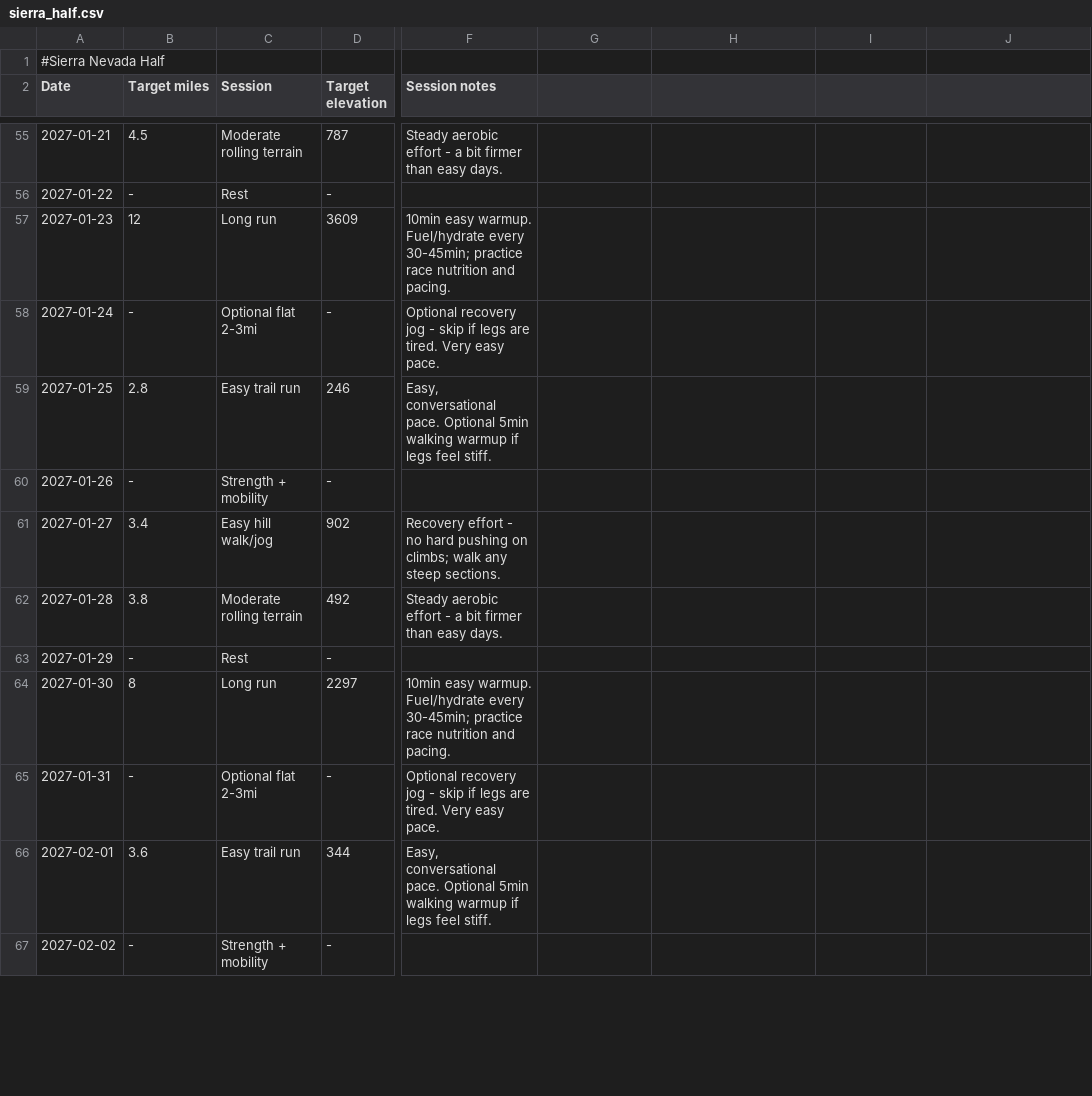
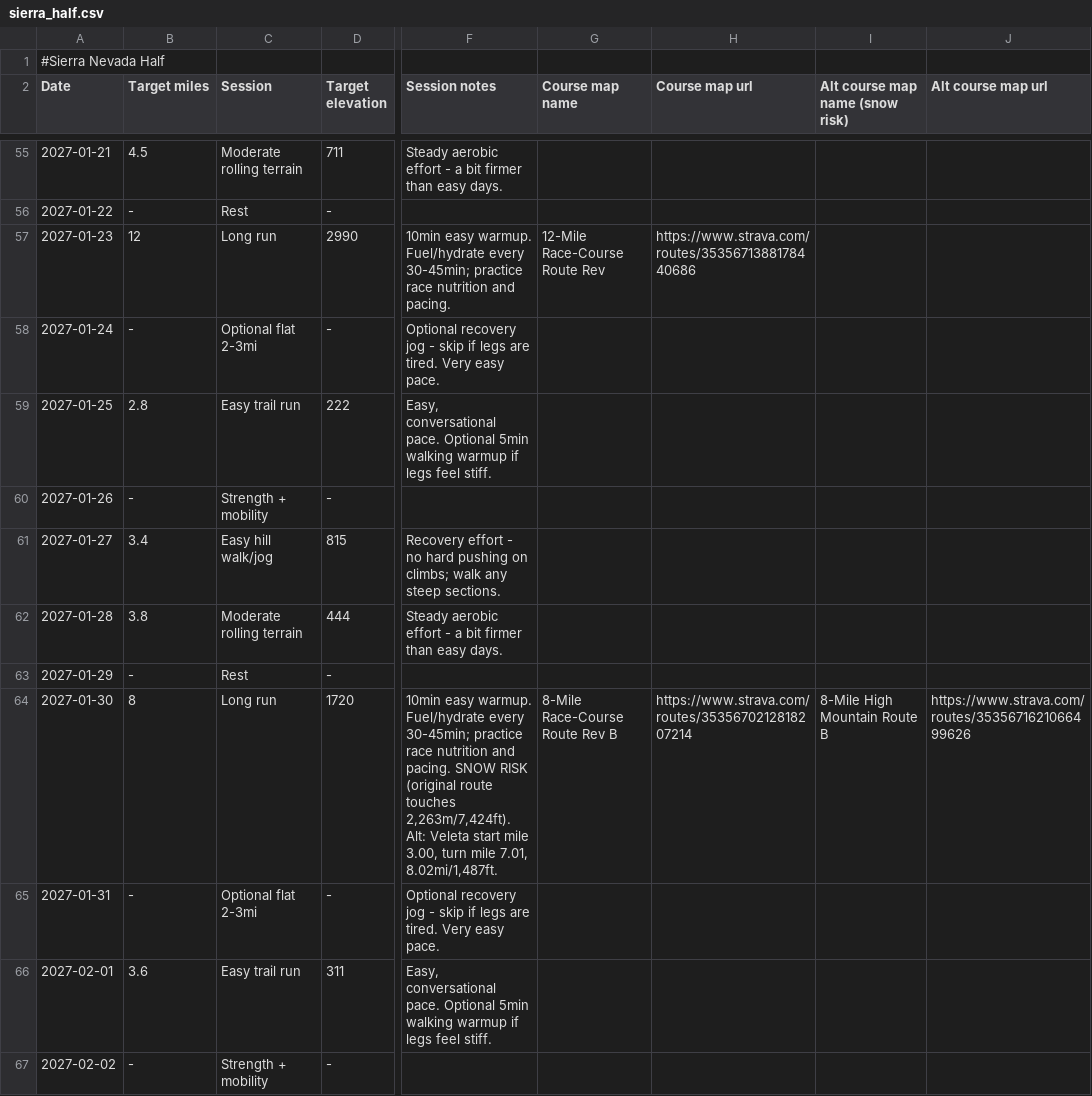
Before and after one commit to sboissel/strava-analytics, a CSV file: data/plans/sierra_half.csv, drawn as a sheet; only a part is shown, gaps mark what is left out; the diff covers the shown part only; the diff names each change by its address in the sheet, - before the commit and + after, or states it on an @@ line.

```diff
--- a/data/plans/sierra_half.csv
+++ b/data/plans/sierra_half.csv
-G2: (empty)
+G2: Course map name
-H2: (empty)
+H2: Course map url
-I2: (empty)
+I2: Alt course map name (snow risk)
-J2: (empty)
+J2: Alt course map url
-D55 (Target elevation): 787
+D55 (Target elevation): 711
-D57 (Target elevation): 3609
+D57 (Target elevation): 2990
-G57 (Course map name): (empty)
+G57 (Course map name): 12-Mile Race-Course Route Rev
-H57 (Course map url): (empty)
+H57 (Course map url): https://www.strava.com/routes/3535671388178440686
-D59 (Target elevation): 246
+D59 (Target elevation): 222
-D61 (Target elevation): 902
+D61 (Target elevation): 815
-D62 (Target elevation): 492
+D62 (Target elevation): 444
-D64 (Target elevation): 2297
+D64 (Target elevation): 1720
-F64 (Session notes): …and pacing.
+F64 (Session notes): …and pacing. SNOW RISK (original route touches 2,263m/7,424ft). Alt: Veleta start mile 3.00, turn mile 7.01, 8.02mi/1,487ft.
-G64 (Course map name): (empty)
+G64 (Course map name): 8-Mile Race-Course Route Rev B
-H64 (Course map url): (empty)
+H64 (Course map url): https://www.strava.com/routes/3535670212818207214
-I64 (Alt course map name (snow risk)): (empty)
+I64 (Alt course map name (snow risk)): 8-Mile High Mountain Route B
-J64 (Alt course map url): (empty)
+J64 (Alt course map url): https://www.strava.com/routes/3535671621066499626
-D66 (Target elevation): 344
+D66 (Target elevation): 311
```
Also changed, not shown: 110 edited cells elsewhere in this file, data/plans/november_halves.csv, 5 other files.
